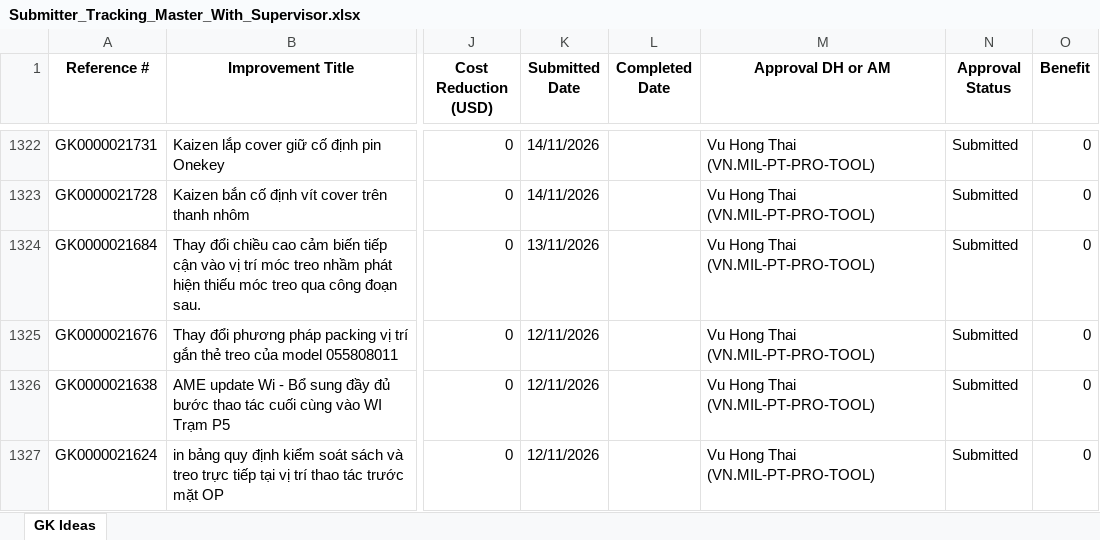
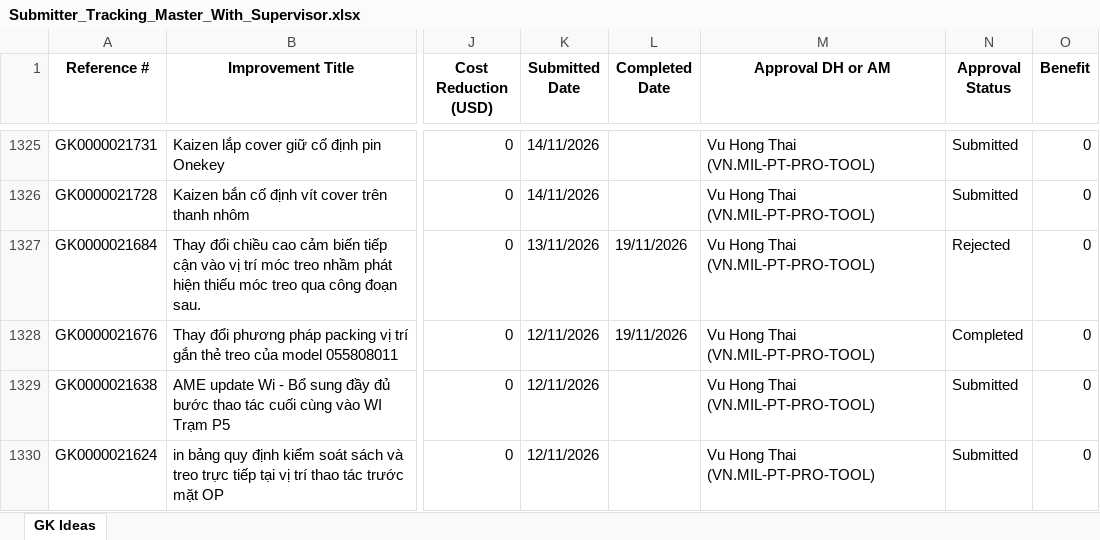
Before and after one commit to baonguyen2210ise-bit/gk-dashboard, an Excel workbook: data/Submitter_Tracking_Master_With_Supervisor.xlsx, sheet GK Ideas, drawn as a sheet; only a part is shown, gaps mark what is left out; values as stored, in another font and other column widths than the file's, no borders; addresses are those after the commit; the diff covers the shown part only; the diff names each change by its address in the sheet, - before the commit and + after, or states it on an @@ line.

```diff
--- a/data/Submitter_Tracking_Master_With_Supervisor.xlsx (sheet GK Ideas)
+++ b/data/Submitter_Tracking_Master_With_Supervisor.xlsx (sheet GK Ideas)
-L1327:L1328 (Completed Date): (empty)
+L1327:L1328 (Completed Date): 19/11/2026
-N1327 (Approval Status): Submitted
+N1327 (Approval Status): Rejected
-N1328 (Approval Status): Submitted
+N1328 (Approval Status): Completed
```
Also changed, not shown: 19 added rows and 72 edited cells elsewhere in this sheet.
